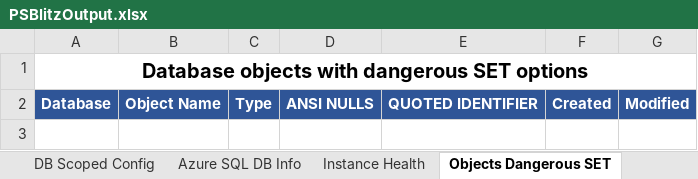
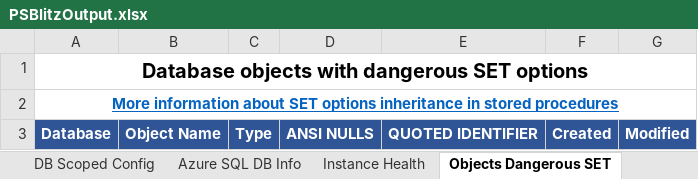
Before and after one commit to VladDBA/PSBlitz, an Excel workbook: Resources/PSBlitzOutput.xlsx, sheet Objects Dangerous SET, drawn as a sheet; values as stored, in another font and other column widths than the file's, no borders; the diff names each change by its address in the sheet, - before the commit and + after, or states it on an @@ line.

```diff
--- a/Resources/PSBlitzOutput.xlsx (sheet Objects Dangerous SET)
+++ b/Resources/PSBlitzOutput.xlsx (sheet Objects Dangerous SET)
+row 2: More information about SET options inheritance in stored procedures
```
Also changed, not shown: 2 other files.
